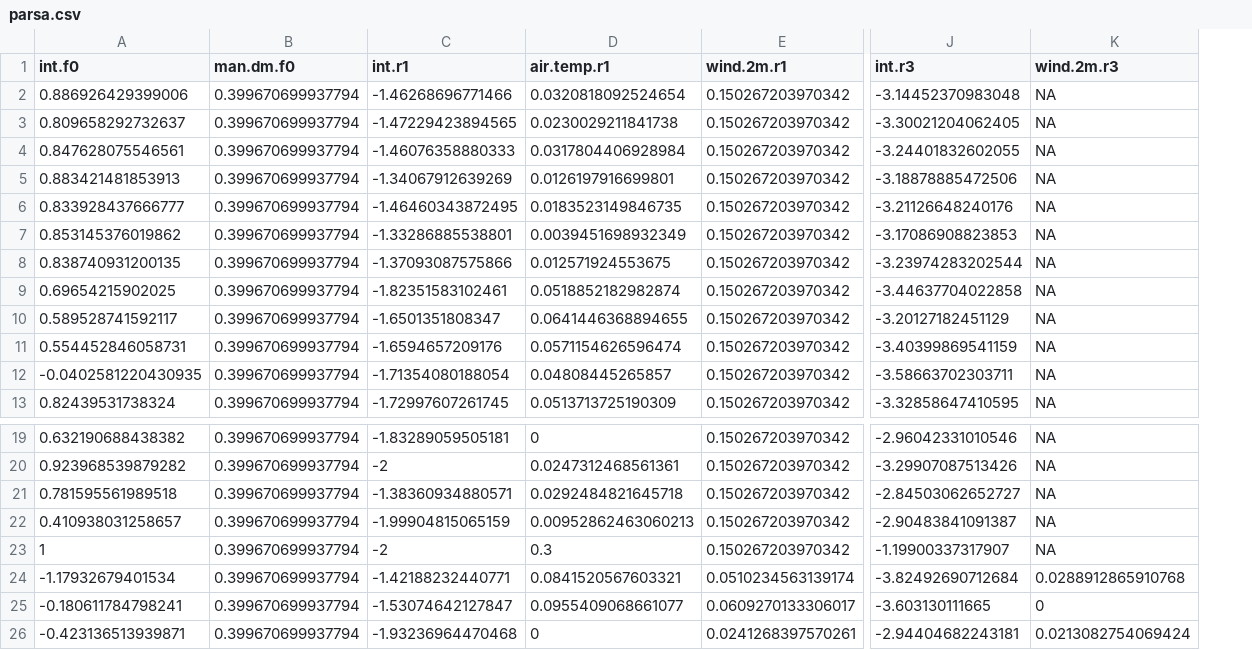
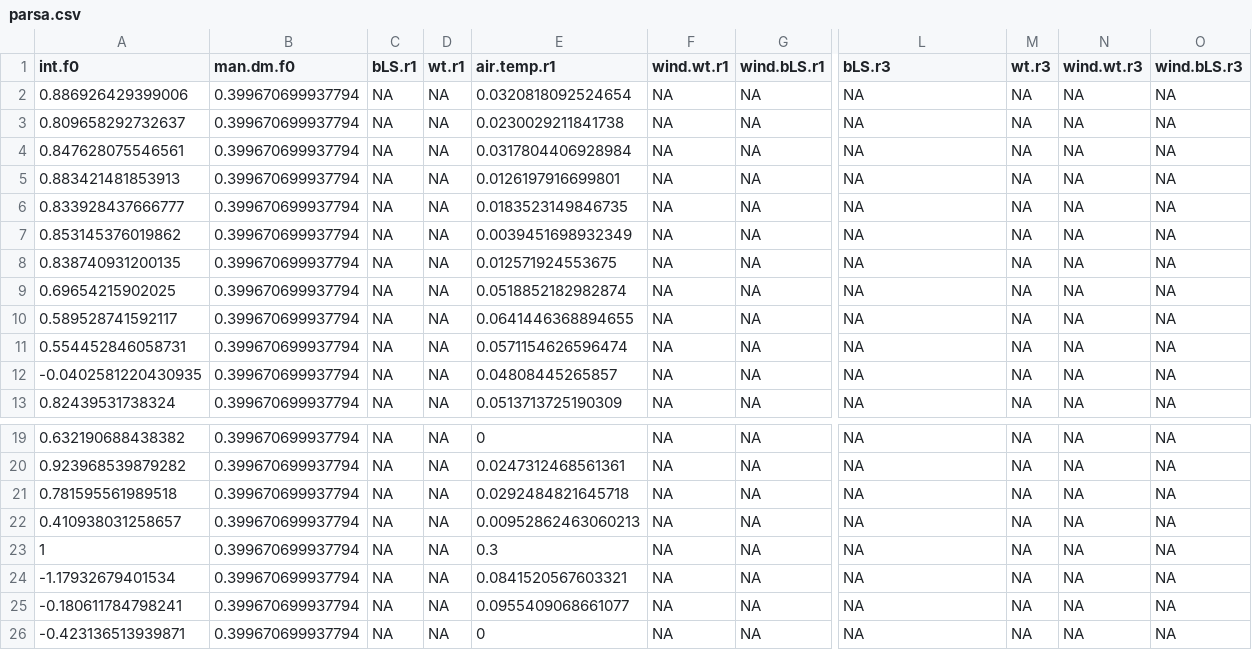
Before and after one commit to AU-BCE-EE/Hafner-2023-bls-wt-comp, a CSV file: output/parsa.csv, drawn as a sheet; only a part is shown, gaps mark what is left out; removed rows and columns are numbered as before the commit, all else as after; the diff names each change by its address in the sheet, - before the commit and + after, or states it on an @@ line.

```diff
--- a/output/parsa.csv
+++ b/output/parsa.csv
-column C (int.r1), rows 2-13: -1.46268696771466 | -1.47229423894565 | -1.46076358880333 | -1.34067912639269 | -1.46460343872495 | -1.33286885538801 | -1.37093087575866 | -1.82351583102461 | -1.6501351808347 | -1.6594657209176 | -1.71354080188054 | -1.72997607261745; rows 19-26: -1.83289059505181 | -2 | -1.38360934880571 | -1.99904815065159 | -2 | -1.42188232440771 | -1.53074642127847 | -1.93236964470468
+column C (bLS.r1), rows 2-13: all NA; rows 19-26: all NA
+column D (wt.r1), rows 2-13: all NA; rows 19-26: all NA
-column E (wind.2m.r1), rows 2-13: all 0.150267203970342; rows 19-26: 0.150267203970342 | 0.150267203970342 | 0.150267203970342 | 0.150267203970342 | 0.150267203970342 | 0.0510234563139174 | 0.0609270133306017 | 0.0241268397570261
+column F (wind.wt.r1), rows 2-13: all NA; rows 19-26: all NA
+column G (wind.bLS.r1), rows 2-13: all NA; rows 19-26: all NA
-column J (int.r3), rows 2-13: -3.14452370983048 | -3.30021204062405 | -3.24401832602055 | -3.18878885472506 | -3.21126648240176 | -3.17086908823853 | -3.23974283202544 | -3.44637704022858 | -3.20127182451129 | -3.40399869541159 | -3.58663702303711 | -3.32858647410595; rows 19-26: -2.96042331010546 | -3.29907087513426 | -2.84503062652727 | -2.90483841091387 | -1.19900337317907 | -3.82492690712684 | -3.603130111665 | -2.94404682243181
+column M (wt.r3), rows 2-13: all NA; rows 19-26: all NA
+column N (wind.wt.r3), rows 2-13: all NA; rows 19-26: all NA
+column O (wind.bLS.r3), rows 2-13: all NA; rows 19-26: all NA
-L1: wind.2m.r3
+L1: bLS.r3
-L24 (bLS.r3): 0.0288912865910768
+L24 (bLS.r3): NA
-L25 (bLS.r3): 0
+L25 (bLS.r3): NA
-L26 (bLS.r3): 0.0213082754069424
+L26 (bLS.r3): NA
```
Also changed, not shown: output/bootsumm.csv, output/parsb.csv, 40 other files.
